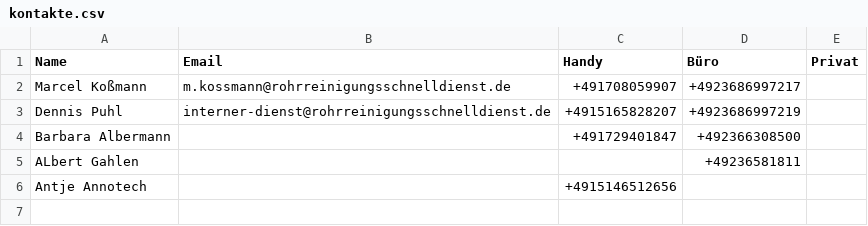
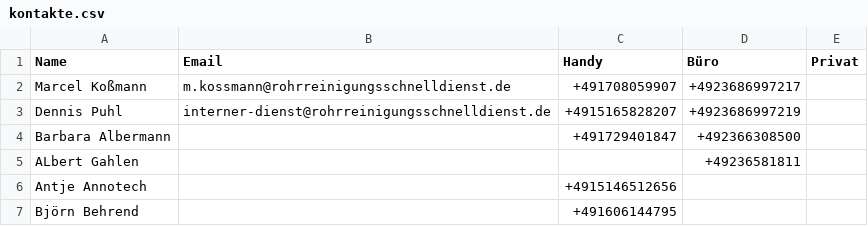
Before and after one commit to Kriko1978/mein-kontakt-tool, a CSV file: kontakte.csv, drawn as a sheet; the diff names each change by its address in the sheet, - before the commit and + after, or states it on an @@ line.

Commit message:
Hinzugefügt: Björn Behrend

```diff
--- a/kontakte.csv
+++ b/kontakte.csv
+row 7: Björn Behrend |  | +491606144795
```
